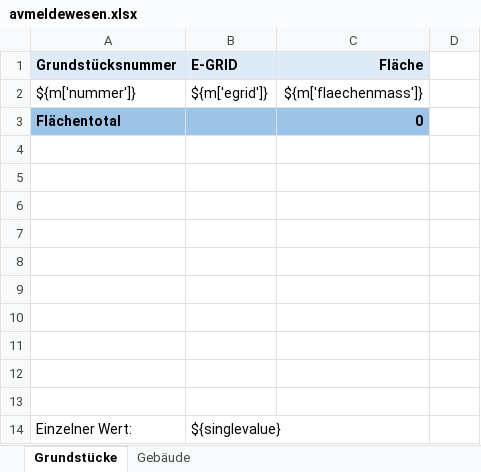
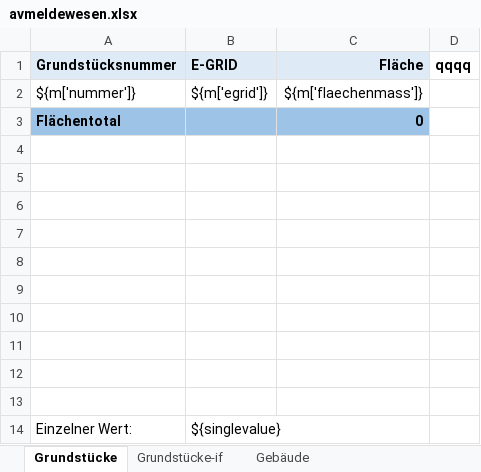
Before and after one commit to edigonzales/dox43, an Excel workbook: src/main/resources/avmeldewesen/avmeldewesen.xlsx, sheet Grundstücke, drawn as a sheet; values as stored, in another font and other column widths than the file's, no borders; conditional formats not drawn; the diff names each change by its address in the sheet, - before the commit and + after, or states it on an @@ line.

```diff
--- a/src/main/resources/avmeldewesen/avmeldewesen.xlsx (sheet Grundstücke)
+++ b/src/main/resources/avmeldewesen/avmeldewesen.xlsx (sheet Grundstücke)
+sheet tab: Grundstücke-if
-D1: (empty)
+D1: qqqq
```
Also changed, not shown: 4 other files.
